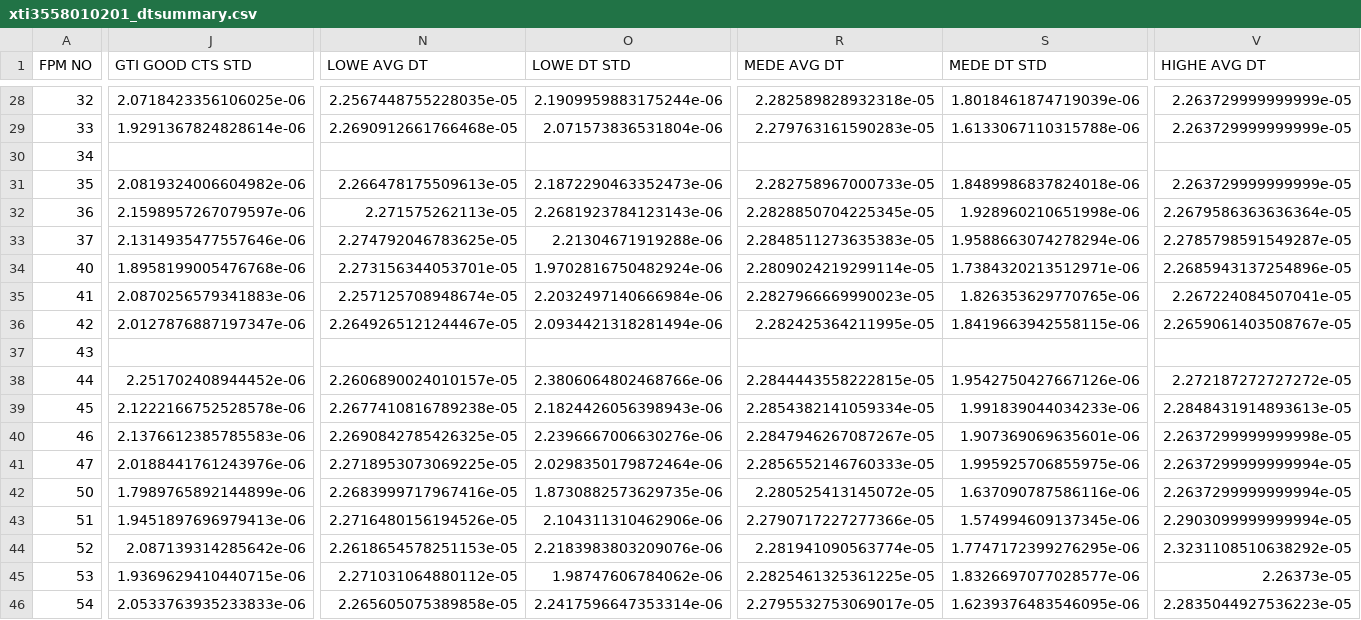
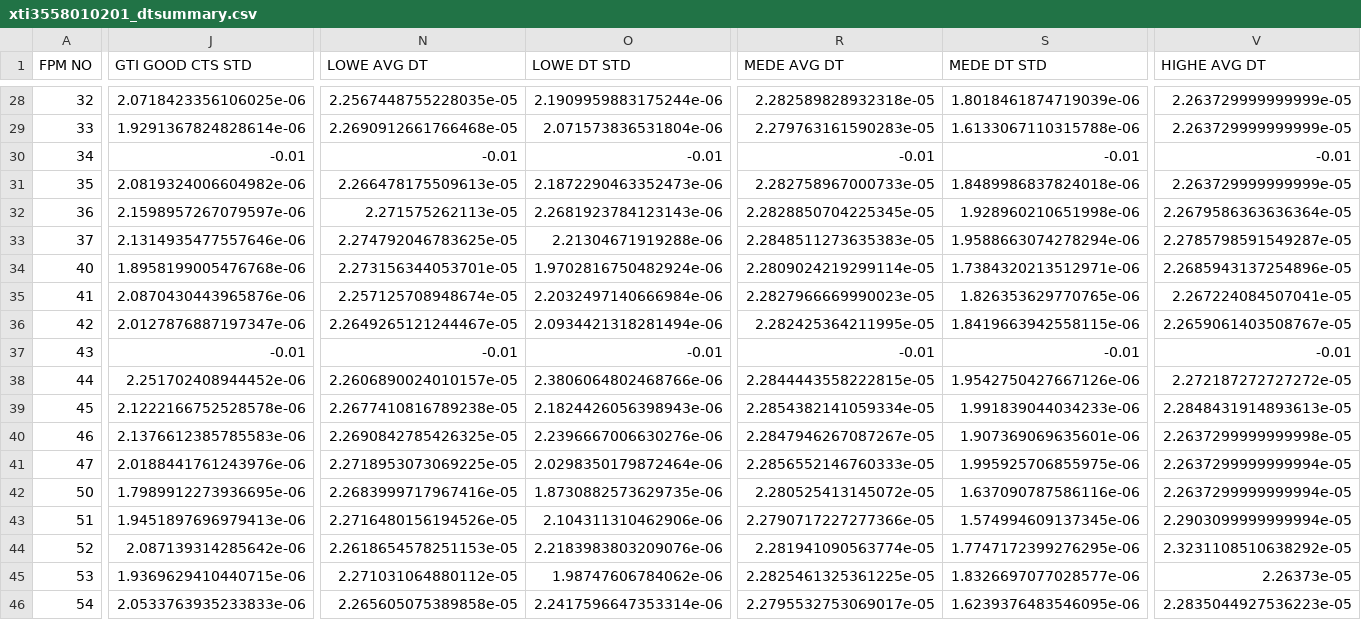
Before and after one commit to robbie-webbe/DT_NICER, a CSV file: summaries/xti3558010201_dtsummary.csv, drawn as a sheet; only a part is shown, gaps mark what is left out; the diff covers the shown part only; the diff names each change by its address in the sheet, - before the commit and + after, or states it on an @@ line.

```diff
--- a/summaries/xti3558010201_dtsummary.csv
+++ b/summaries/xti3558010201_dtsummary.csv
-J30 (GTI GOOD CTS STD): (empty)
+J30 (GTI GOOD CTS STD): -0.01
-N30 (LOWE AVG DT): (empty)
+N30 (LOWE AVG DT): -0.01
-O30 (LOWE DT STD): (empty)
+O30 (LOWE DT STD): -0.01
-R30 (MEDE AVG DT): (empty)
+R30 (MEDE AVG DT): -0.01
-S30 (MEDE DT STD): (empty)
+S30 (MEDE DT STD): -0.01
-V30 (HIGHE AVG DT): (empty)
+V30 (HIGHE AVG DT): -0.01
-J35 (GTI GOOD CTS STD): 2.0870256579341883e-06
+J35 (GTI GOOD CTS STD): 2.0870430443965876e-06
-J37 (GTI GOOD CTS STD): (empty)
+J37 (GTI GOOD CTS STD): -0.01
-N37 (LOWE AVG DT): (empty)
+N37 (LOWE AVG DT): -0.01
-O37 (LOWE DT STD): (empty)
+O37 (LOWE DT STD): -0.01
-R37 (MEDE AVG DT): (empty)
+R37 (MEDE AVG DT): -0.01
-S37 (MEDE DT STD): (empty)
+S37 (MEDE DT STD): -0.01
-V37 (HIGHE AVG DT): (empty)
+V37 (HIGHE AVG DT): -0.01
-J42 (GTI GOOD CTS STD): 1.7989765892144899e-06
+J42 (GTI GOOD CTS STD): 1.7989912273936695e-06
```
Also changed, not shown: 82 edited cells elsewhere in this file, summaries/xti3133010102_dtsummary.csv, summaries/xti3133010105_dtsummary.csv, 15 other files.
